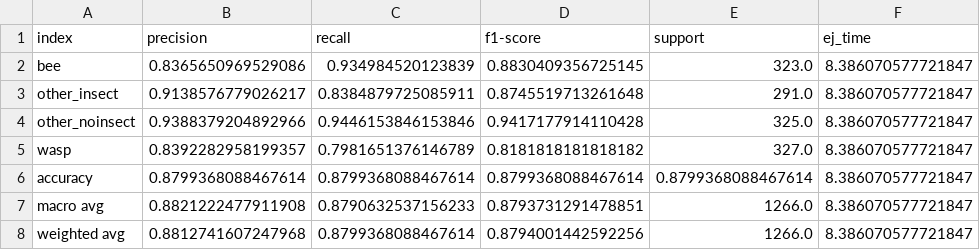
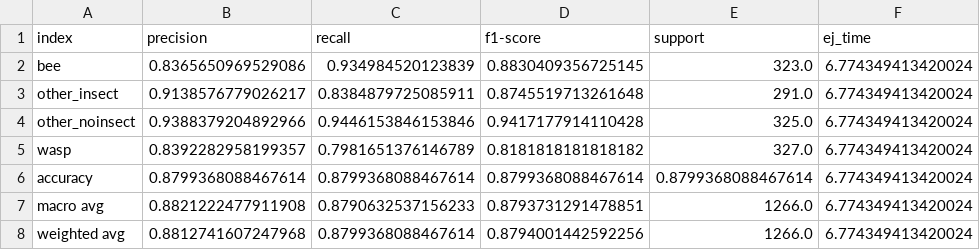
Before and after one commit to tuky-g/BeesAIve, a CSV file: reports/bs_xception_model_grey_gb_report.csv, drawn as a sheet.

```diff
--- a/reports/bs_xception_model_grey_gb_report.csv
+++ b/reports/bs_xception_model_grey_gb_report.csv
@@ -1,8 +1,8 @@
 index,precision,recall,f1-score,support,ej_time
-bee,0.8365650969529086,0.934984520123839,0.8830409356725145,323.0,8.386070577721847
-other_insect,0.9138576779026217,0.8384879725085911,0.8745519713261648,291.0,8.386070577721847
-other_noinsect,0.9388379204892966,0.9446153846153846,0.9417177914110428,325.0,8.386070577721847
-wasp,0.8392282958199357,0.7981651376146789,0.8181818181818182,327.0,8.386070577721847
-accuracy,0.8799368088467614,0.8799368088467614,0.8799368088467614,0.8799368088467614,8.386070577721847
-macro avg,0.8821222477911908,0.8790632537156233,0.8793731291478851,1266.0,8.386070577721847
-weighted avg,0.8812741607247968,0.8799368088467614,0.8794001442592256,1266.0,8.386070577721847
+bee,0.8365650969529086,0.934984520123839,0.8830409356725145,323.0,6.774349413420024
+other_insect,0.9138576779026217,0.8384879725085911,0.8745519713261648,291.0,6.774349413420024
+other_noinsect,0.9388379204892966,0.9446153846153846,0.9417177914110428,325.0,6.774349413420024
+wasp,0.8392282958199357,0.7981651376146789,0.8181818181818182,327.0,6.774349413420024
+accuracy,0.8799368088467614,0.8799368088467614,0.8799368088467614,0.8799368088467614,6.774349413420024
+macro avg,0.8821222477911908,0.8790632537156233,0.8793731291478851,1266.0,6.774349413420024
+weighted avg,0.8812741607247968,0.8799368088467614,0.8794001442592256,1266.0,6.774349413420024
```
Also changed, not shown: reports/bs_xception_model_CLAHE_report.csv, reports/bs_xception_model_gb_report.csv, 9 other files.
